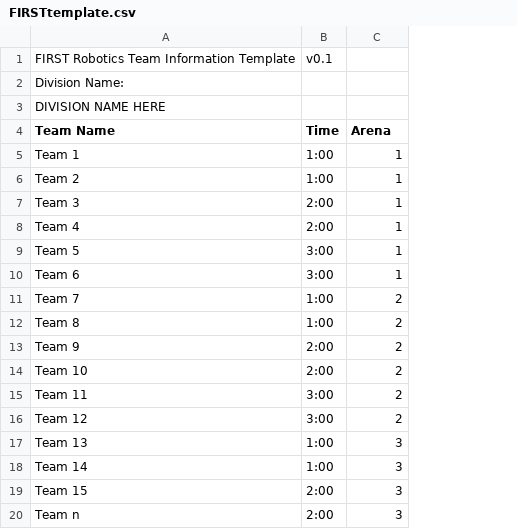
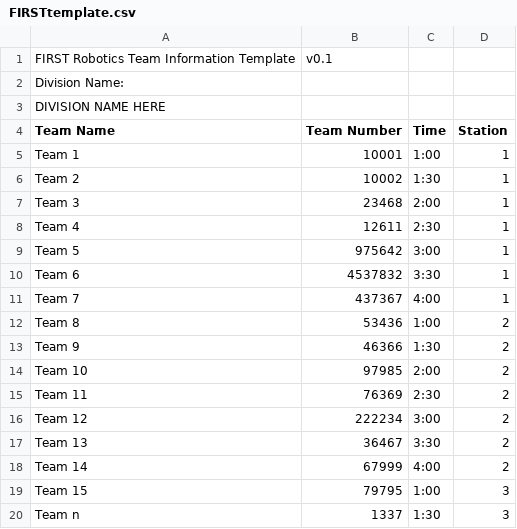
Before and after one commit to kaiiorg/TeamTrack, a CSV file: FIRSTtemplate.csv, drawn as a sheet; addresses are those after the commit; the diff names each change by its address in the sheet, - before the commit and + after, or states it on an @@ line.

```diff
--- a/FIRSTtemplate.csv
+++ b/FIRSTtemplate.csv
+column B (Team Number), row 1: v0.1; rows 5-20: 10001 | 10002 | 23468 | 12611 | 975642 | 4537832 | 437367 | 53436 | 46366 | 97985 | 76369 | 222234 | 36467 | 67999 | 79795 | 1337
-C1 (Time): v0.1
+C1 (Time): (empty)
-D4: Arena
+D4: Station
-C6 (Time): 1:00
+C6 (Time): 1:30
-C8 (Time): 2:00
+C8 (Time): 2:30
-C10 (Time): 3:00
+C10 (Time): 3:30
-C11 (Time): 1:00
+C11 (Time): 4:00
-D11 (Station): 2
+D11 (Station): 1
-C13 (Time): 2:00
+C13 (Time): 1:30
-C15 (Time): 3:00
+C15 (Time): 2:30
-C17 (Time): 1:00
+C17 (Time): 3:30
-D17:D18 (Station): 3
+D17:D18 (Station): 2
-C18 (Time): 1:00
+C18 (Time): 4:00
-C19 (Time): 2:00
+C19 (Time): 1:00
-C20 (Time): 2:00
+C20 (Time): 1:30
```
Also changed, not shown: 4 other files.
